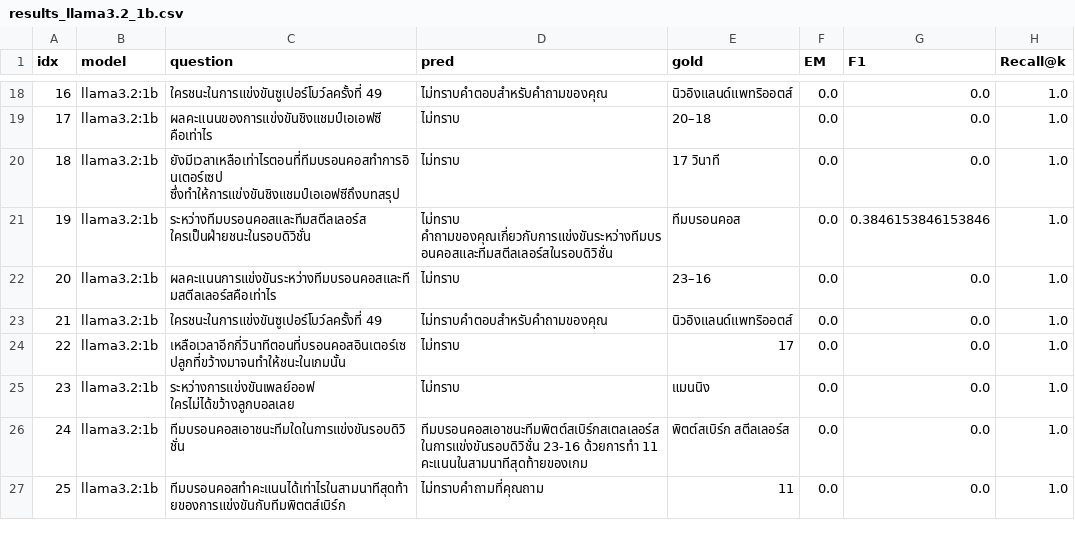
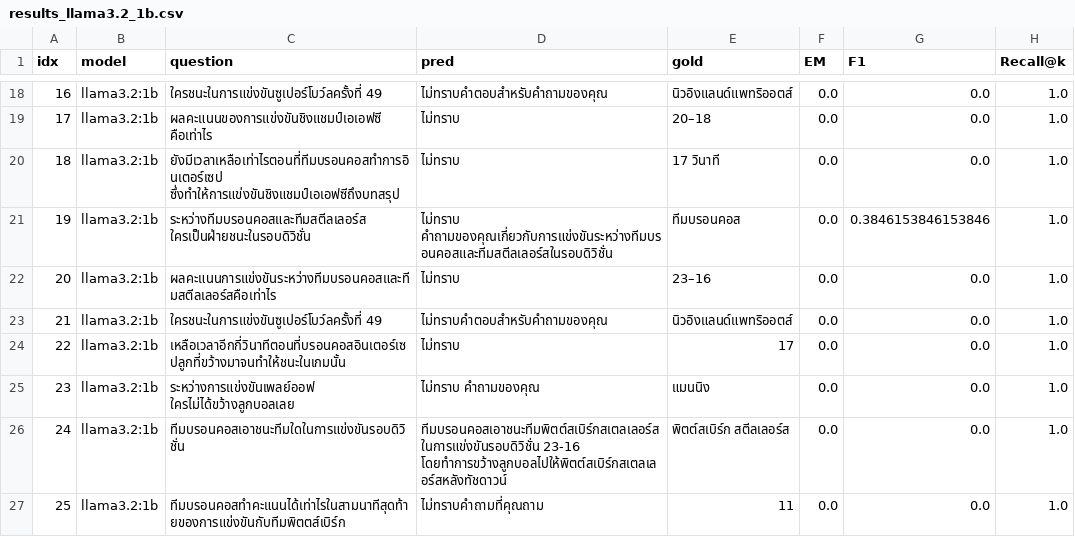
Before and after one commit to Mirrorsan/RAG_Bench, a CSV file: runs/results_llama3.2_1b.csv, drawn as a sheet; only a part is shown, gaps mark what is left out; the diff covers the shown part only.

```diff
--- a/runs/results_llama3.2_1b.csv
+++ b/runs/results_llama3.2_1b.csv
@@ -24,4 +24,4 @@ idx,model,question,pred,gold,EM,F1,Recall@k
 22,llama3.2:1b,เหลือเวลาอีกกี่วินาทีตอนที่บรอนคอสอินเตอร์เซปลูกที่ขว้างมาจนทำให้ชนะในเกมนั้น,ไม่ทราบ,17,0.0,0.0,1.0
-23,llama3.2:1b,ระหว่างการแข่งขันเพลย์ออฟ ใครไม่ได้ขว้างลูกบอลเลย,ไม่ทราบ,แมนนิง,0.0,0.0,1.0
-24,llama3.2:1b,ทีมบรอนคอสเอาชนะทีมใดในการแข่งขันรอบดิวิชั่น,ทีมบรอนคอสเอาชนะทีมพิตต์สเบิร์กสเตลเลอร์สในการแข่งขันรอบดิวิชั่น 23-16 ด้วยการทำ 11 คะแนนในสามนาทีสุดท้ายของเกม,พิตต์สเบิร์ก สตีลเลอร์ส,0.0,0.0,1.0
+23,llama3.2:1b,ระหว่างการแข่งขันเพลย์ออฟ ใครไม่ได้ขว้างลูกบอลเลย,ไม่ทราบ คำถามของคุณ,แมนนิง,0.0,0.0,1.0
+24,llama3.2:1b,ทีมบรอนคอสเอาชนะทีมใดในการแข่งขันรอบดิวิชั่น,ทีมบรอนคอสเอาชนะทีมพิตต์สเบิร์กสเตลเลอร์สในการแข่งขันรอบดิวิชั่น 23-16 โดยทำการขว้างลูกบอลไปให้พิตต์สเบิร์กสเตลเลอร์สหลังทัชดาวน์,พิตต์สเบิร์ก สตีลเลอร์ส,0.0,0.0,1.0
 25,llama3.2:1b,ทีมบรอนคอสทำคะแนนได้เท่าไรในสามนาทีสุดท้ายของการแข่งขันกับทีมพิตตส์เบิร์ก,ไม่ทราบคำถามที่คุณถาม,11,0.0,0.0,1.0
```
Also changed, not shown: 41 edited cells elsewhere in this file, runs/results_gemma_2b-instruct.csv, 1 other file.
